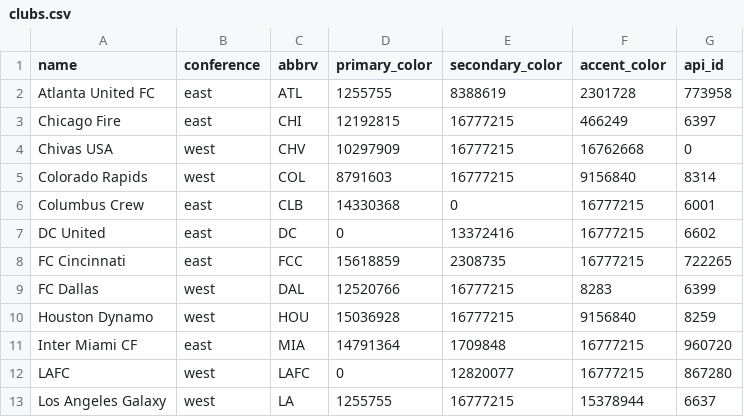
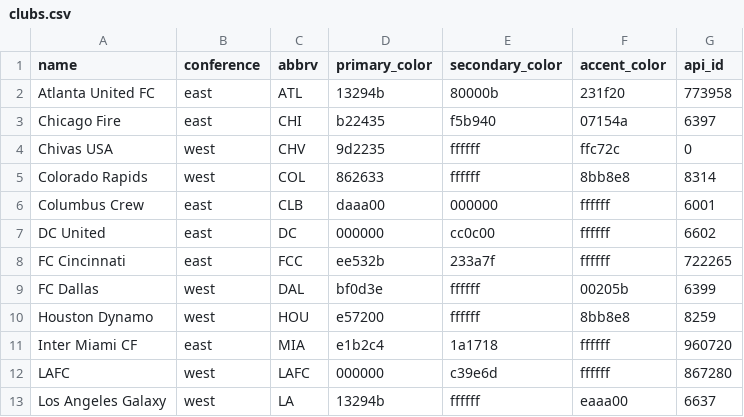
Before and after one commit to MidnightRiders/MemberPortal, a CSV file: lib/assets/clubs.csv, drawn as a sheet; only a part is shown; the diff covers the shown part only.

Commit message:
Club hexes were numeric! Whoops! And seed was silently failing for that reason

```diff
--- a/lib/assets/clubs.csv
+++ b/lib/assets/clubs.csv
@@ -1,13 +1,13 @@
 name,conference,abbrv,primary_color,secondary_color,accent_color,api_id
-Atlanta United FC,east,ATL,1255755,8388619,2301728,773958
-Chicago Fire,east,CHI,12192815,16777215,466249,6397
-Chivas USA,west,CHV,10297909,16777215,16762668,0
-Colorado Rapids,west,COL,8791603,16777215,9156840,8314
-Columbus Crew,east,CLB,14330368,0,16777215,6001
-DC United,east,DC,0,13372416,16777215,6602
-FC Cincinnati,east,FCC,15618859,2308735,16777215,722265
-FC Dallas,west,DAL,12520766,16777215,8283,6399
-Houston Dynamo,west,HOU,15036928,16777215,9156840,8259
-Inter Miami CF,east,MIA,14791364,1709848,16777215,960720
-LAFC,west,LAFC,0,12820077,16777215,867280
-Los Angeles Galaxy,west,LA,1255755,16777215,15378944,6637
+Atlanta United FC,east,ATL,13294b,80000b,231f20,773958
+Chicago Fire,east,CHI,b22435,f5b940,07154a,6397
+Chivas USA,west,CHV,9d2235,ffffff,ffc72c,0
+Colorado Rapids,west,COL,862633,ffffff,8bb8e8,8314
+Columbus Crew,east,CLB,daaa00,000000,ffffff,6001
+DC United,east,DC,000000,cc0c00,ffffff,6602
+FC Cincinnati,east,FCC,ee532b,233a7f,ffffff,722265
+FC Dallas,west,DAL,bf0d3e,ffffff,00205b,6399
+Houston Dynamo,west,HOU,e57200,ffffff,8bb8e8,8259
+Inter Miami CF,east,MIA,e1b2c4,1a1718,ffffff,960720
+LAFC,west,LAFC,000000,c39e6d,ffffff,867280
+Los Angeles Galaxy,west,LA,13294b,ffffff,eaaa00,6637
```
Also changed, not shown: 1 added row, 1 removed row and 42 edited cells elsewhere in this file, 1 other file.
